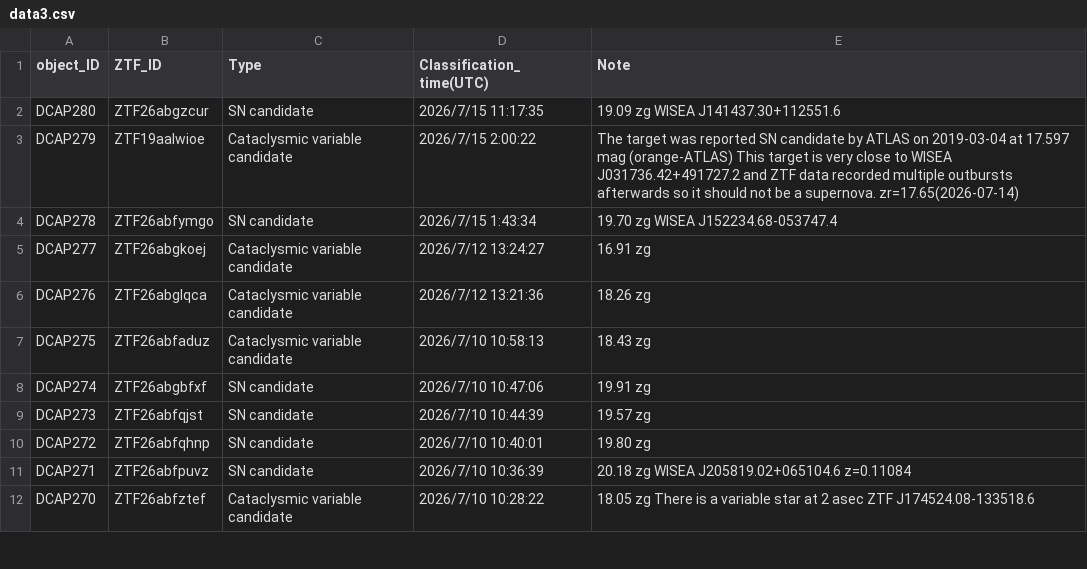
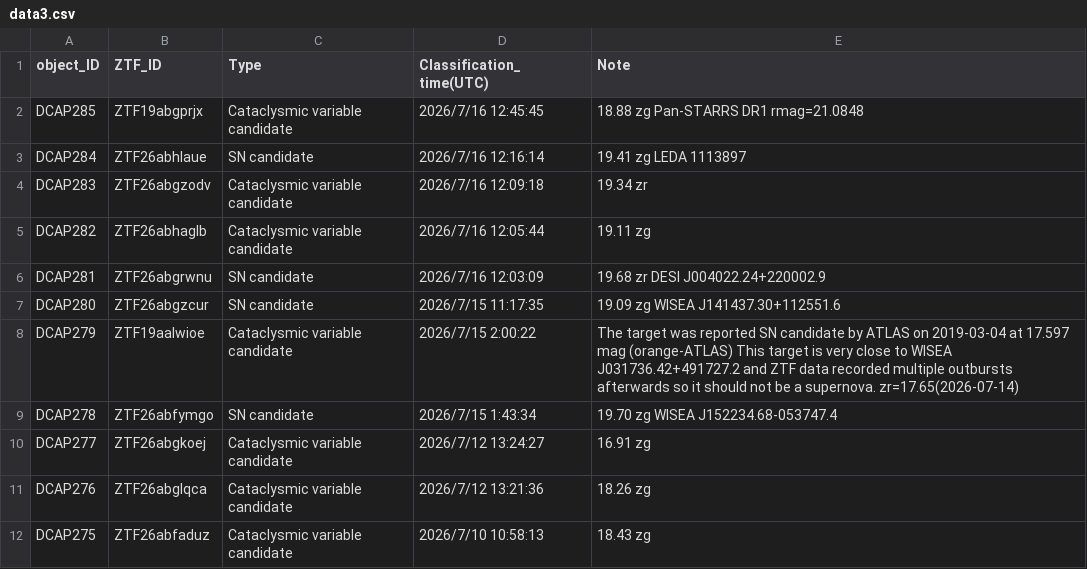
Before and after one commit to DCAP-MinruiNing/DCAP, a CSV file: data3.csv, drawn as a sheet; only a part is shown; the shorter side is filled out with more unchanged rows; the diff names each change by its address in the sheet, - before the commit and + after, or states it on an @@ line.

Commit message:
Update data3.csv

```diff
--- a/data3.csv
+++ b/data3.csv
+row 2: DCAP285 | ZTF19abgprjx | Cataclysmic variable candidate | 2026/7/16 12:45:45 | 18.88 zg Pan-STARRS DR1 rmag=21.0848
+row 3: DCAP284 | ZTF26abhlaue | SN candidate | 2026/7/16 12:16:14 | 19.41 zg LEDA 1113897
+row 4: DCAP283 | ZTF26abgzodv | Cataclysmic variable candidate | 2026/7/16 12:09:18 | 19.34 zr
+row 5: DCAP282 | ZTF26abhaglb | Cataclysmic variable candidate | 2026/7/16 12:05:44 | 19.11 zg
+row 6: DCAP281 | ZTF26abgrwnu | SN candidate | 2026/7/16 12:03:09 | 19.68 zr DESI J004022.24+220002.9
```
